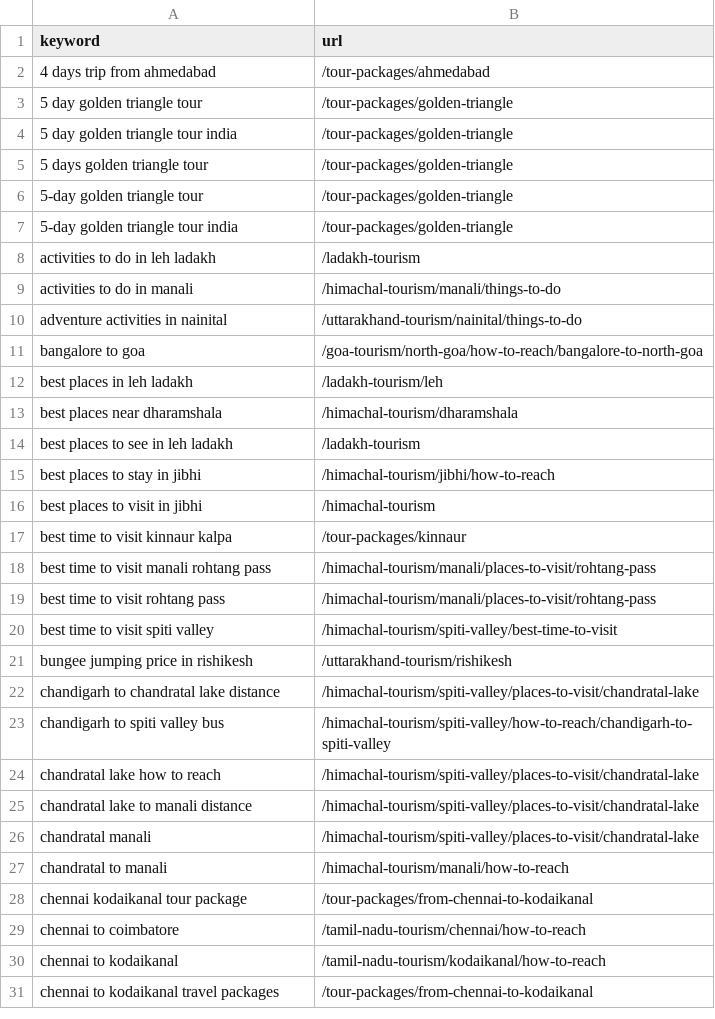
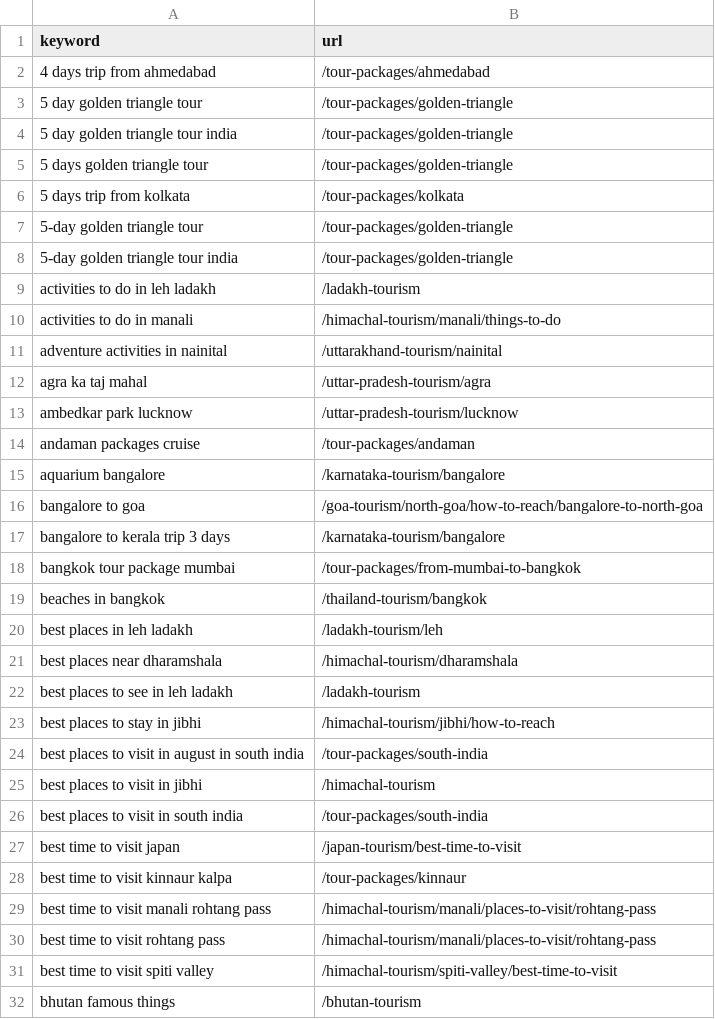
Before and after one commit to viakashmir/leadsite, a CSV file: docs/keyword-research/url-overrides.csv, drawn as a sheet; only a part is shown; the shorter side is filled out with more unchanged rows; the diff covers the shown part only.

```diff
--- a/docs/keyword-research/url-overrides.csv
+++ b/docs/keyword-research/url-overrides.csv
@@ -5,2 +5,3 @@ keyword,url
 5 days golden triangle tour,/tour-packages/golden-triangle
+5 days trip from kolkata,/tour-packages/kolkata
 5-day golden triangle tour,/tour-packages/golden-triangle
@@ -9,4 +10,11 @@ activities to do in leh ladakh,/ladakh-tourism
 activities to do in manali,/himachal-tourism/manali/things-to-do
-adventure activities in nainital,/uttarakhand-tourism/nainital/things-to-do
+adventure activities in nainital,/uttarakhand-tourism/nainital
+agra ka taj mahal,/uttar-pradesh-tourism/agra
+ambedkar park lucknow,/uttar-pradesh-tourism/lucknow
+andaman packages cruise,/tour-packages/andaman
+aquarium bangalore,/karnataka-tourism/bangalore
 bangalore to goa,/goa-tourism/north-goa/how-to-reach/bangalore-to-north-goa
+bangalore to kerala trip 3 days,/karnataka-tourism/bangalore
+bangkok tour package mumbai,/tour-packages/from-mumbai-to-bangkok
+beaches in bangkok,/thailand-tourism/bangkok
 best places in leh ladakh,/ladakh-tourism/leh
@@ -15,3 +23,6 @@ best places to see in leh ladakh,/ladakh-tourism
 best places to stay in jibhi,/himachal-tourism/jibhi/how-to-reach
+best places to visit in august in south india,/tour-packages/south-india
 best places to visit in jibhi,/himachal-tourism
+best places to visit in south india,/tour-packages/south-india
+best time to visit japan,/japan-tourism/best-time-to-visit
 best time to visit kinnaur kalpa,/tour-packages/kinnaur
@@ -20 +31,2 @@ best time to visit rohtang pass,/himachal-tourism/manali/places-to-visit/rohtang
 best time to visit spiti valley,/himachal-tourism/spiti-valley/best-time-to-visit
+bhutan famous things,/bhutan-tourism
```
Also changed, not shown: 60 added rows, 31 moved rows and 4 edited cells elsewhere in this file, docs/keyword-research/coverage-report.csv, docs/keyword-research/exclusions.csv, 2 other files.
